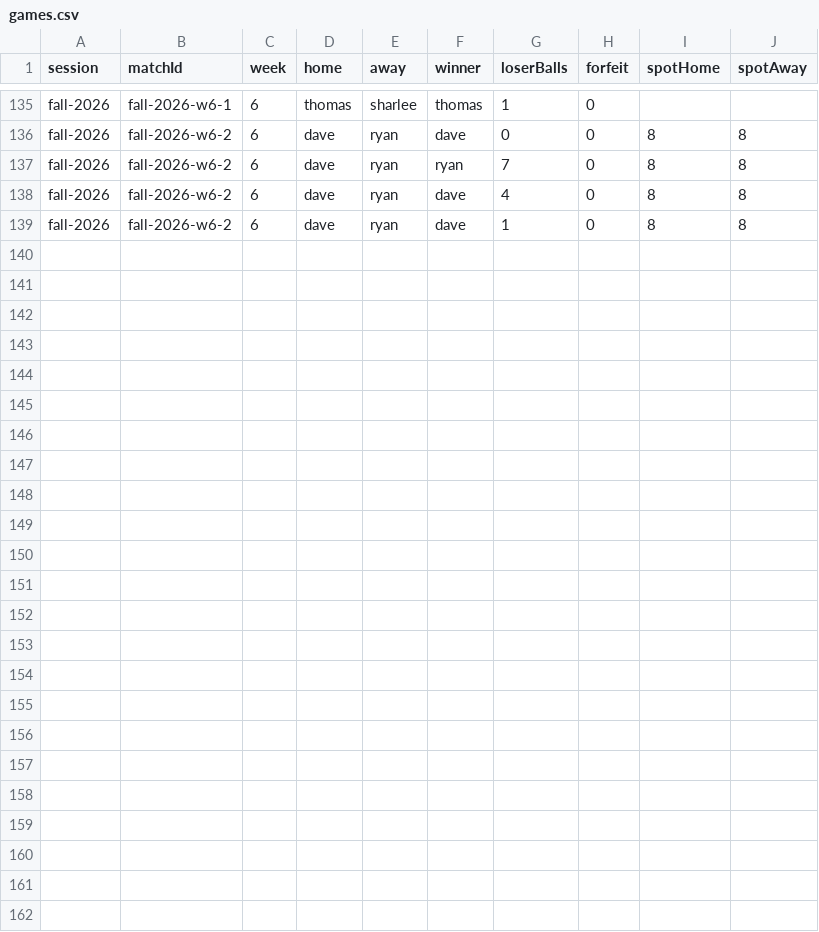
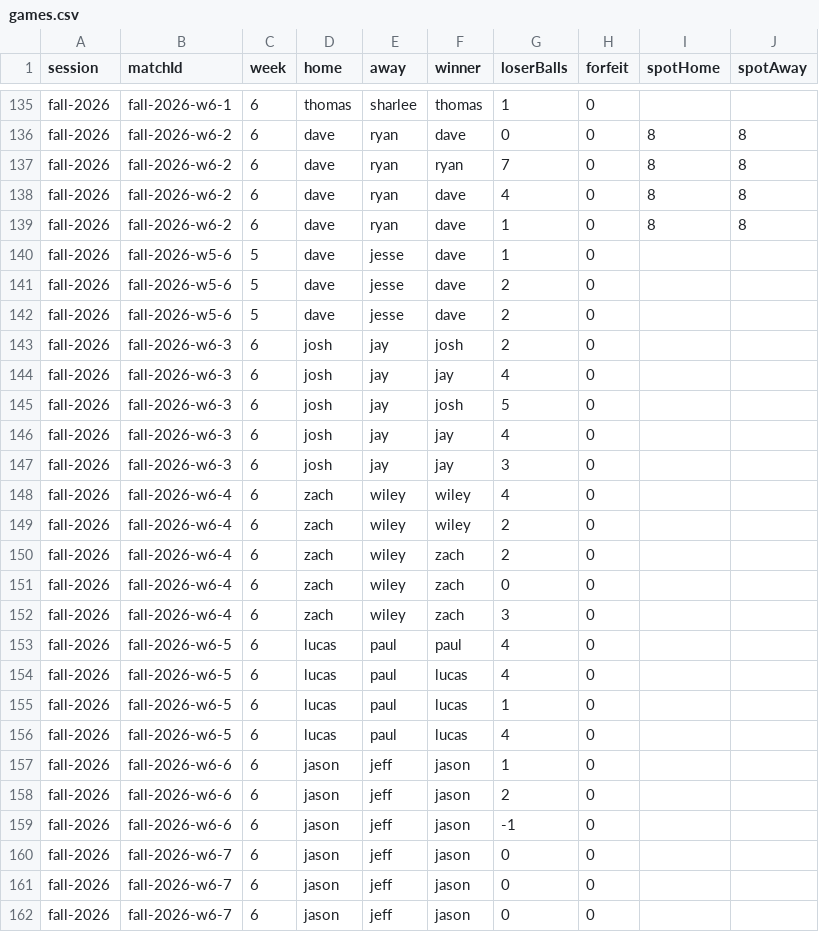
Before and after one commit to ZachRHale/OnePocketRatingEngine, a CSV file: server/data/season-2026/games.csv, drawn as a sheet; only a part is shown, gaps mark what is left out; the diff names each change by its address in the sheet, - before the commit and + after, or states it on an @@ line.

Commit message:
Week 6 standing

```diff
--- a/server/data/season-2026/games.csv
+++ b/server/data/season-2026/games.csv
+row 140: fall-2026 | fall-2026-w5-6 | 5 | dave | jesse | dave | 1 | 0
+row 141: fall-2026 | fall-2026-w5-6 | 5 | dave | jesse | dave | 2 | 0
+row 142: fall-2026 | fall-2026-w5-6 | 5 | dave | jesse | dave | 2 | 0
+row 143: fall-2026 | fall-2026-w6-3 | 6 | josh | jay | josh | 2 | 0
+row 144: fall-2026 | fall-2026-w6-3 | 6 | josh | jay | jay | 4 | 0
+row 145: fall-2026 | fall-2026-w6-3 | 6 | josh | jay | josh | 5 | 0
+row 146: fall-2026 | fall-2026-w6-3 | 6 | josh | jay | jay | 4 | 0
+row 147: fall-2026 | fall-2026-w6-3 | 6 | josh | jay | jay | 3 | 0
+row 148: fall-2026 | fall-2026-w6-4 | 6 | zach | wiley | wiley | 4 | 0
+row 149: fall-2026 | fall-2026-w6-4 | 6 | zach | wiley | wiley | 2 | 0
+row 150: fall-2026 | fall-2026-w6-4 | 6 | zach | wiley | zach | 2 | 0
+row 151: fall-2026 | fall-2026-w6-4 | 6 | zach | wiley | zach | 0 | 0
+row 152: fall-2026 | fall-2026-w6-4 | 6 | zach | wiley | zach | 3 | 0
+row 153: fall-2026 | fall-2026-w6-5 | 6 | lucas | paul | paul | 4 | 0
+row 154: fall-2026 | fall-2026-w6-5 | 6 | lucas | paul | lucas | 4 | 0
+row 155: fall-2026 | fall-2026-w6-5 | 6 | lucas | paul | lucas | 1 | 0
+row 156: fall-2026 | fall-2026-w6-5 | 6 | lucas | paul | lucas | 4 | 0
+row 157: fall-2026 | fall-2026-w6-6 | 6 | jason | jeff | jason | 1 | 0
+row 158: fall-2026 | fall-2026-w6-6 | 6 | jason | jeff | jason | 2 | 0
+row 159: fall-2026 | fall-2026-w6-6 | 6 | jason | jeff | jason | -1 | 0
+row 160: fall-2026 | fall-2026-w6-7 | 6 | jason | jeff | jason | 0 | 0
+row 161: fall-2026 | fall-2026-w6-7 | 6 | jason | jeff | jason | 0 | 0
+row 162: fall-2026 | fall-2026-w6-7 | 6 | jason | jeff | jason | 0 | 0
```
